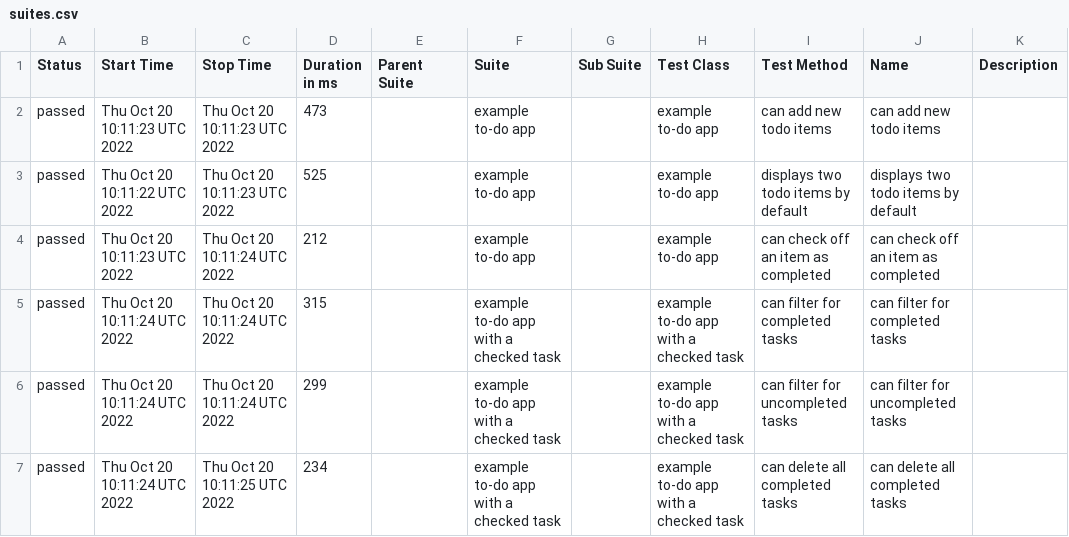
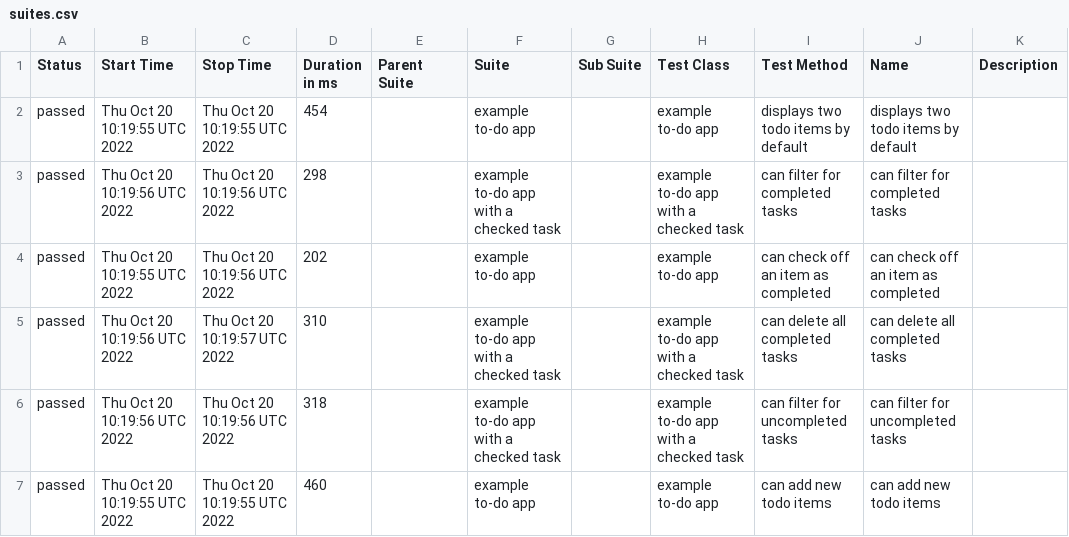
Before and after one commit to ValeriiMandryka/Boilerplate-Cypress-Allure, a CSV file: data/suites.csv, drawn as a sheet.

```diff
--- a/data/suites.csv
+++ b/data/suites.csv
@@ -1,7 +1,7 @@
 "Status","Start Time","Stop Time","Duration in ms","Parent Suite","Suite","Sub Suite","Test Class","Test Method","Name","Description"
-"passed","Thu Oct 20 10:11:23 UTC 2022","Thu Oct 20 10:11:23 UTC 2022","473","","example to-do app","","example to-do app","can add new todo items","can add new todo items",""
-"passed","Thu Oct 20 10:11:22 UTC 2022","Thu Oct 20 10:11:23 UTC 2022","525","","example to-do app","","example to-do app","displays two todo items by default","displays two todo items by default",""
-"passed","Thu Oct 20 10:11:23 UTC 2022","Thu Oct 20 10:11:24 UTC 2022","212","","example to-do app","","example to-do app","can check off an item as completed","can check off an item as completed",""
-"passed","Thu Oct 20 10:11:24 UTC 2022","Thu Oct 20 10:11:24 UTC 2022","315","","example to-do app with a checked task","","example to-do app with a checked task","can filter for completed tasks","can filter for completed tasks",""
-"passed","Thu Oct 20 10:11:24 UTC 2022","Thu Oct 20 10:11:24 UTC 2022","299","","example to-do app with a checked task","","example to-do app with a checked task","can filter for uncompleted tasks","can filter for uncompleted tasks",""
-"passed","Thu Oct 20 10:11:24 UTC 2022","Thu Oct 20 10:11:25 UTC 2022","234","","example to-do app with a checked task","","example to-do app with a checked task","can delete all completed tasks","can delete all completed tasks",""
+"passed","Thu Oct 20 10:19:55 UTC 2022","Thu Oct 20 10:19:55 UTC 2022","454","","example to-do app","","example to-do app","displays two todo items by default","displays two todo items by default",""
+"passed","Thu Oct 20 10:19:56 UTC 2022","Thu Oct 20 10:19:56 UTC 2022","298","","example to-do app with a checked task","","example to-do app with a checked task","can filter for completed tasks","can filter for completed tasks",""
+"passed","Thu Oct 20 10:19:55 UTC 2022","Thu Oct 20 10:19:56 UTC 2022","202","","example to-do app","","example to-do app","can check off an item as completed","can check off an item as completed",""
+"passed","Thu Oct 20 10:19:56 UTC 2022","Thu Oct 20 10:19:57 UTC 2022","310","","example to-do app with a checked task","","example to-do app with a checked task","can delete all completed tasks","can delete all completed tasks",""
+"passed","Thu Oct 20 10:19:56 UTC 2022","Thu Oct 20 10:19:56 UTC 2022","318","","example to-do app with a checked task","","example to-do app with a checked task","can filter for uncompleted tasks","can filter for uncompleted tasks",""
+"passed","Thu Oct 20 10:19:55 UTC 2022","Thu Oct 20 10:19:55 UTC 2022","460","","example to-do app","","example to-do app","can add new todo items","can add new todo items",""
```
Also changed, not shown: 26 other files.
